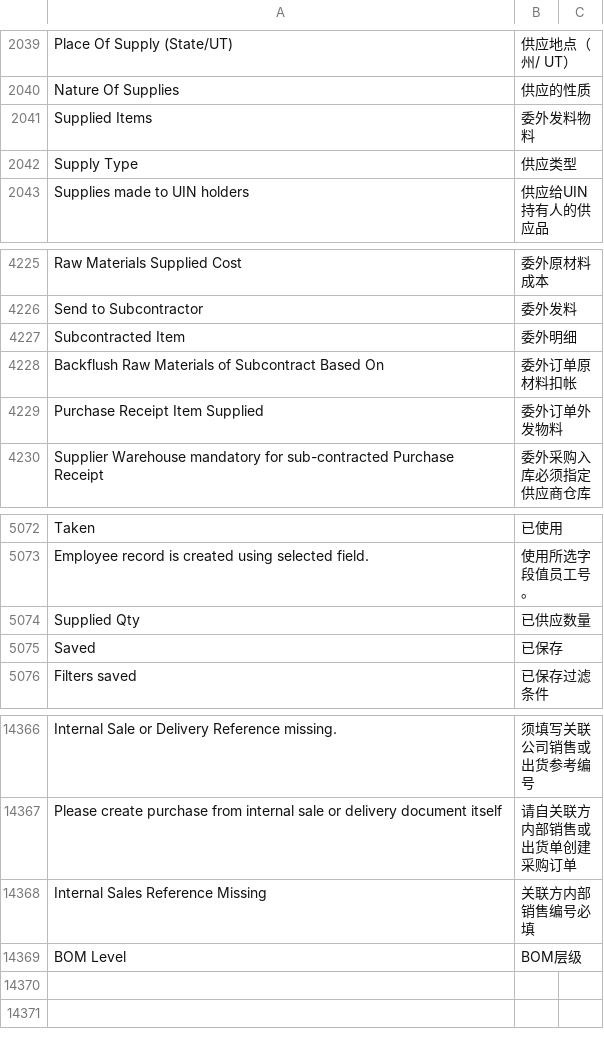
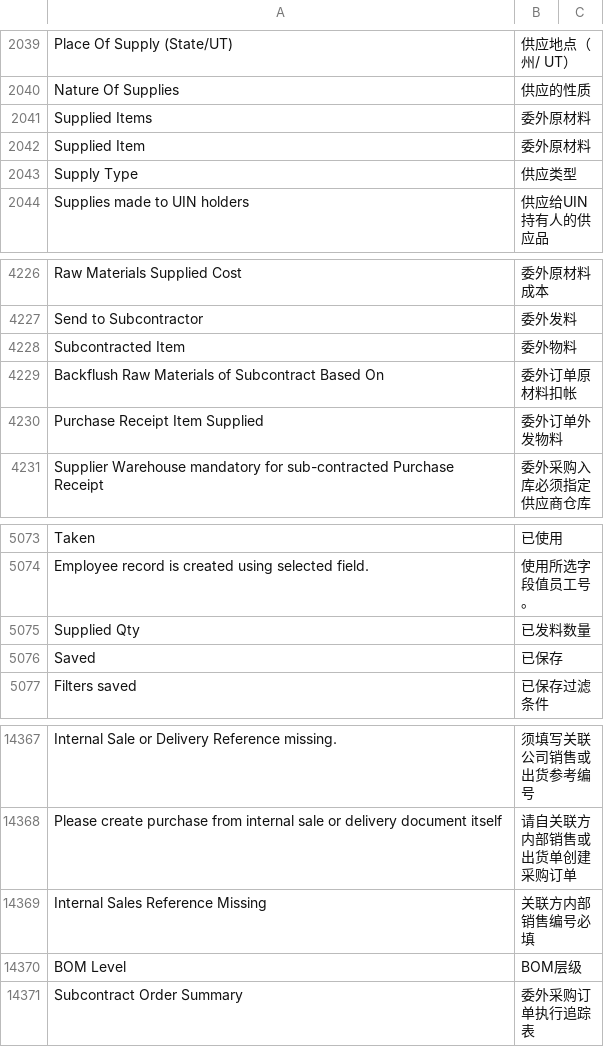
Before and after one commit to z1coyan/erpnext_chinese, a CSV file: erpnext_chinese/translations/zh.csv, drawn as a sheet; only a part is shown, gaps mark what is left out.

Commit message:
subcontracted items 委外相关词条完善

```diff
--- a/erpnext_chinese/translations/zh.csv
+++ b/erpnext_chinese/translations/zh.csv
@@ -2046,3 +2046,4 @@ Place Of Supply (State/UT),供应地点（州/ UT）
 Nature Of Supplies,供应的性质
-Supplied Items,委外发料物料
+Supplied Items,委外原材料
+Supplied Item,委外原材料
 Supply Type,供应类型
@@ -4232,3 +4233,3 @@ Raw Materials Supplied Cost,委外原材料成本
 Send to Subcontractor,委外发料
-Subcontracted Item,委外明细
+Subcontracted Item,委外物料
 Backflush Raw Materials of Subcontract Based On,委外订单原材料扣帐
@@ -5086,3 +5087,3 @@ Taken,已使用
 Employee record is created using selected field. ,使用所选字段值员工号。
-Supplied Qty,已供应数量
+Supplied Qty,已发料数量
 Saved,已保存
@@ -14884 +14885,2 @@ Internal Sales Reference Missing,关联方内部销售编号必填
 BOM Level,BOM层级
+Subcontract Order Summary,委外采购订单执行追踪表
```
